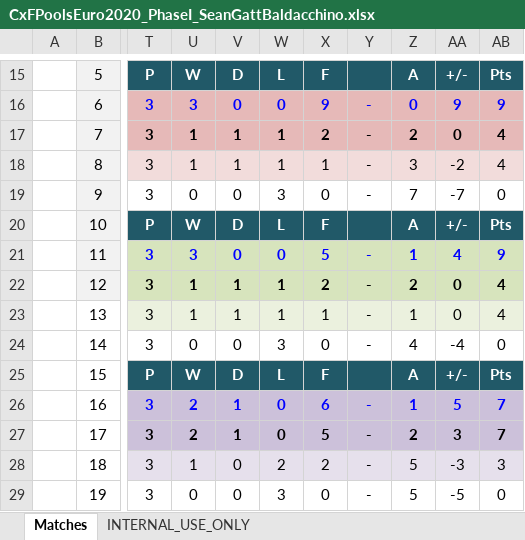
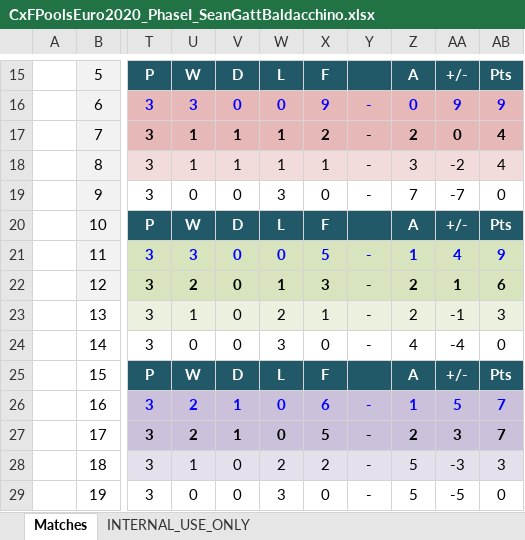
Before and after one commit to laarohi/predictor, an Excel workbook: phase_I/CxFPoolsEuro2020_PhaseI_SeanGattBaldacchino.xlsx, sheet Matches, drawn as a sheet; only a part is shown, gaps mark what is left out; values as stored, in another font and other column widths than the file's, no borders; charts and pictures and conditional formats not drawn; the diff covers the shown part only; the diff names each change by its address in the sheet, - before the commit and + after, or states it on an @@ line.

```diff
--- a/phase_I/CxFPoolsEuro2020_PhaseI_SeanGattBaldacchino.xlsx (sheet Matches)
+++ b/phase_I/CxFPoolsEuro2020_PhaseI_SeanGattBaldacchino.xlsx (sheet Matches)
-U22: 1
+U22: 2
-V22:V23: 1
+V22:V23: 0
-X22: 2
+X22: 3
-AA22: 0
+AA22: 1
-AB22: 4
+AB22: 6
-W23: 1
+W23: 2
-Z23: 1
+Z23: 2
-AA23: 0
+AA23: -1
-AB23: 4
+AB23: 3
```
Also changed, not shown: 1 added row, 1 removed row, 26 edited cells, cell formats and merged cells elsewhere in this sheet, sheet INTERNAL_USE_ONLY, formulas that keep their value, 1 other file.
